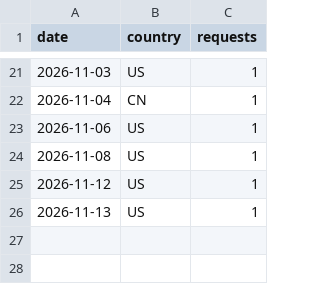
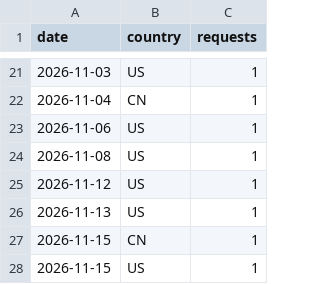
Before and after one commit to artifact-keeper/stats, a CSV file: data/artifact-keeper/cf_get_artifactkeeper_com.csv, drawn as a sheet; only a part is shown, gaps mark what is left out; the diff names each change by its address in the sheet, - before the commit and + after, or states it on an @@ line.

```diff
--- a/data/artifact-keeper/cf_get_artifactkeeper_com.csv
+++ b/data/artifact-keeper/cf_get_artifactkeeper_com.csv
+row 27: 2026-11-15 | CN | 1
+row 28: 2026-11-15 | US | 1
```
Also changed, not shown: data/artifact-keeper/cf_zone_daily.csv, data/artifact-keeper/commits_weekly.csv, 26 other files.
